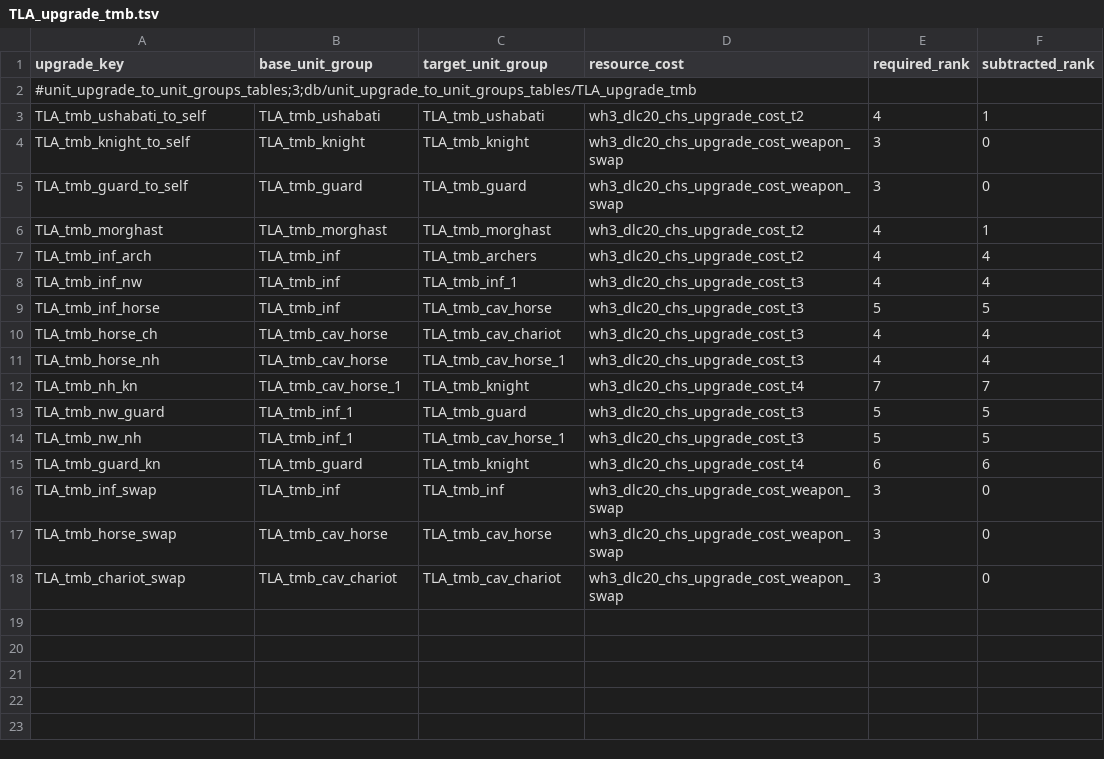
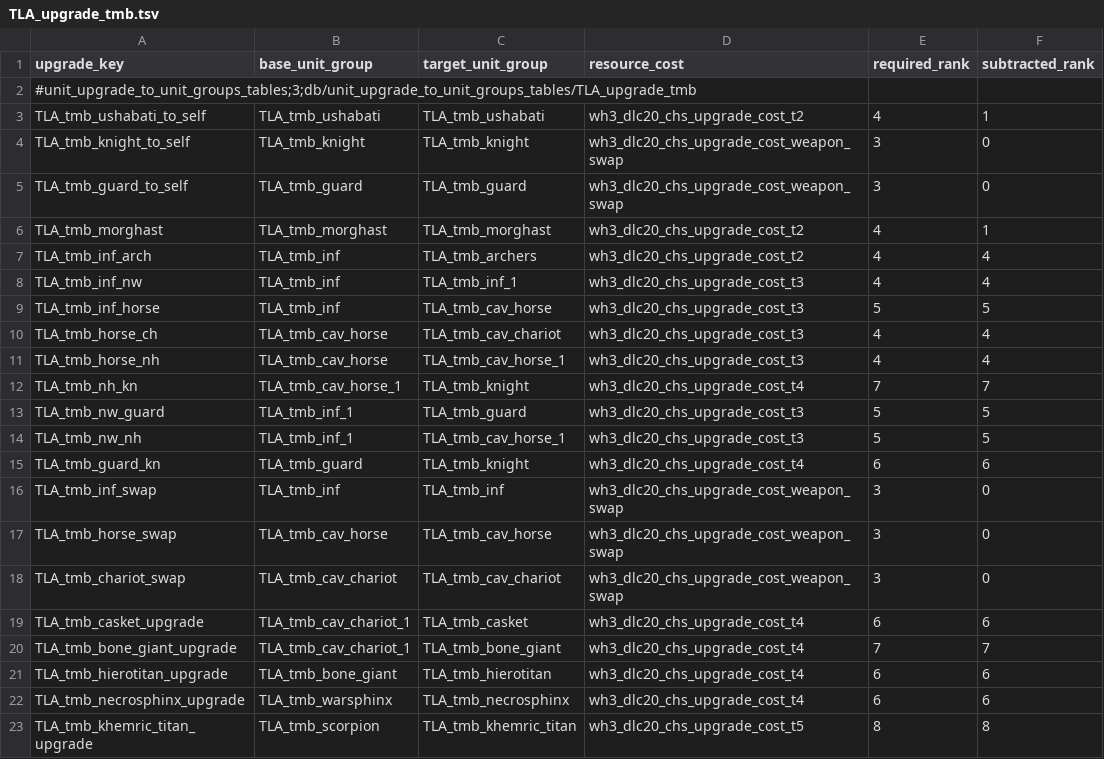
Before and after one commit to zverofaust/WarbandUpgradeExpanded, a TSV file: db/unit_upgrade_to_unit_groups_tables/TLA_upgrade_tmb.tsv, drawn as a sheet; the diff names each change by its address in the sheet, - before the commit and + after, or states it on an @@ line.

Commit message:
Expand Tomb Kings artillery constructs and adjust upgrade layout

```diff
--- a/db/unit_upgrade_to_unit_groups_tables/TLA_upgrade_tmb.tsv
+++ b/db/unit_upgrade_to_unit_groups_tables/TLA_upgrade_tmb.tsv
+row 19: TLA_tmb_casket_upgrade | TLA_tmb_cav_chariot_1 | TLA_tmb_casket | wh3_dlc20_chs_upgrade_cost_t4 | 6 | 6
+row 20: TLA_tmb_bone_giant_upgrade | TLA_tmb_cav_chariot_1 | TLA_tmb_bone_giant | wh3_dlc20_chs_upgrade_cost_t4 | 7 | 7
+row 21: TLA_tmb_hierotitan_upgrade | TLA_tmb_bone_giant | TLA_tmb_hierotitan | wh3_dlc20_chs_upgrade_cost_t4 | 6 | 6
+row 22: TLA_tmb_necrosphinx_upgrade | TLA_tmb_warsphinx | TLA_tmb_necrosphinx | wh3_dlc20_chs_upgrade_cost_t4 | 6 | 6
+row 23: TLA_tmb_khemric_titan_upgrade | TLA_tmb_scorpion | TLA_tmb_khemric_titan | wh3_dlc20_chs_upgrade_cost_t5 | 8 | 8
```
